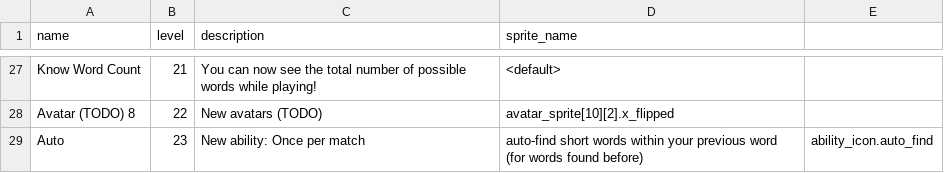
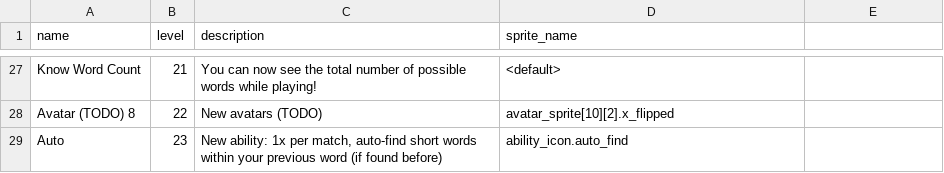
Before and after one commit to morgan3d/quadplay, a CSV file: games/find_word/ability.csv, drawn as a sheet; only a part is shown, gaps mark what is left out.

```diff
--- a/games/find_word/ability.csv
+++ b/games/find_word/ability.csv
@@ -28,2 +28,2 @@ Know Word Count,21,You can now see the total number of possible words while play
 Avatar (TODO) 8,22,New avatars (TODO),avatar_sprite[10][2].x_flipped
-Auto,23,New ability: Once per match, auto-find short words within your previous word (for words found before),ability_icon.auto_find
+Auto,23,"New ability: 1x per match, auto-find short words within your previous word (if found before)",ability_icon.auto_find
```
Also changed, not shown: 5 other files.
